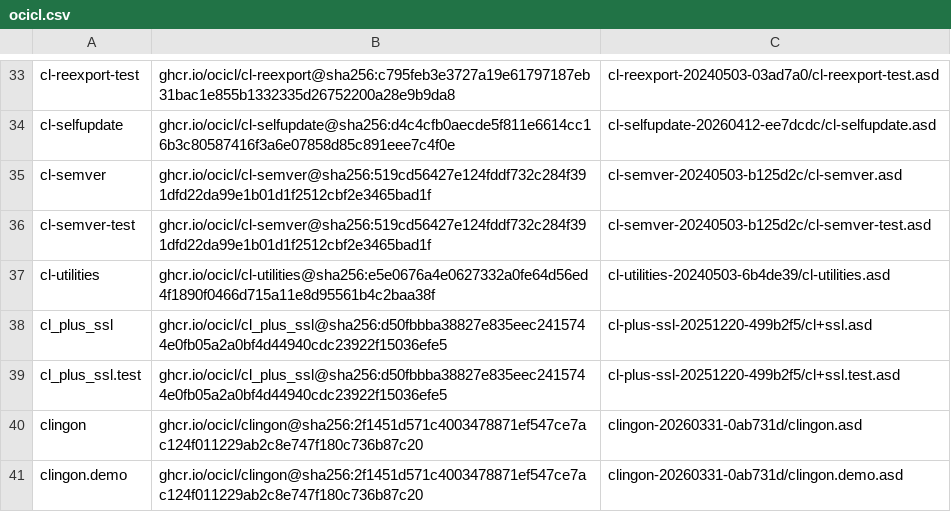
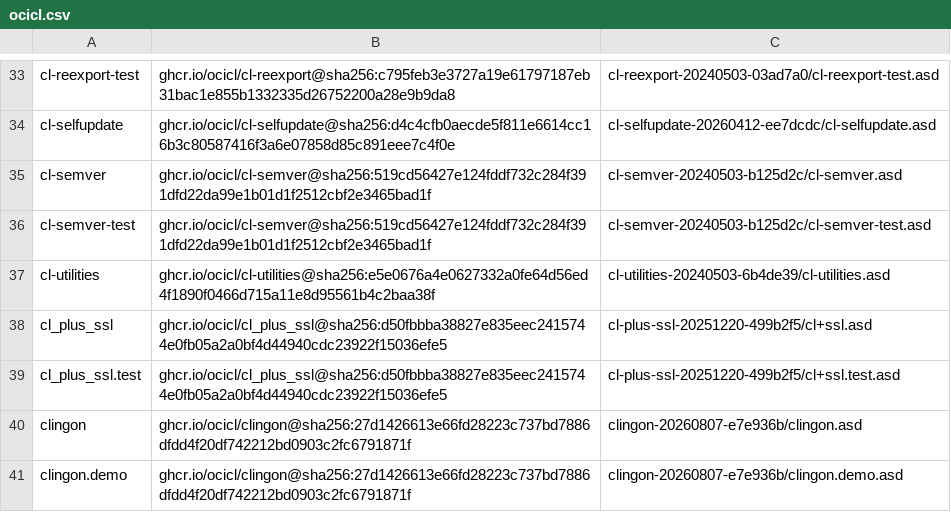
Before and after one commit to atgreen/icl, a CSV file: ocicl.csv, drawn as a sheet; only a part is shown, gaps mark what is left out; the diff covers the shown part only.

```diff
--- a/ocicl.csv
+++ b/ocicl.csv
@@ -39,3 +39,3 @@ cl_plus_ssl, ghcr.io/ocicl/cl_plus_ssl@sha256:d50fbbba38827e835eec2415744e0fb05a
 cl_plus_ssl.test, ghcr.io/ocicl/cl_plus_ssl@sha256:d50fbbba38827e835eec2415744e0fb05a2a0bf4d44940cdc23922f15036efe5, cl-plus-ssl-20251220-499b2f5/cl+ssl.test.asd
-clingon, ghcr.io/ocicl/clingon@sha256:2f1451d571c4003478871ef547ce7ac124f011229ab2c8e747f180c736b87c20, clingon-20260331-0ab731d/clingon.asd
-clingon.demo, ghcr.io/ocicl/clingon@sha256:2f1451d571c4003478871ef547ce7ac124f011229ab2c8e747f180c736b87c20, clingon-20260331-0ab731d/clingon.demo.asd
+clingon, ghcr.io/ocicl/clingon@sha256:27d1426613e66fd28223c737bd7886dfdd4f20df742212bd0903c2fc6791871f, clingon-20260807-e7e936b/clingon.asd
+clingon.demo, ghcr.io/ocicl/clingon@sha256:27d1426613e66fd28223c737bd7886dfdd4f20df742212bd0903c2fc6791871f, clingon-20260807-e7e936b/clingon.demo.asd
```
Also changed, not shown: 66 edited cells elsewhere in this file.
